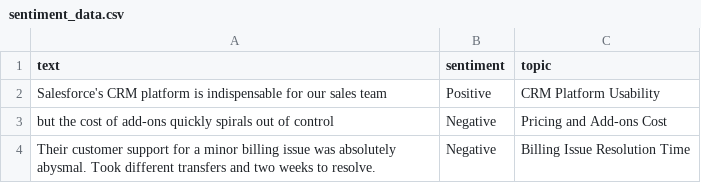
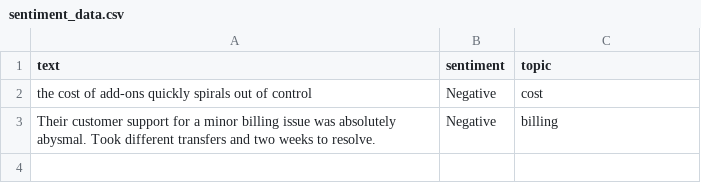
Before and after one commit to cotucker/feedback-summarizer, a CSV file: data/sentiment_data.csv, drawn as a sheet.

Commit message:
Refactor: Update feedback analysis and topic extraction
- Modified the logic in `feedback_list_analysis` to handle scenarios
where topics are present or absent. - Improved the topic extraction
prompt to better handle cases with no topic information.

```diff
--- a/data/sentiment_data.csv
+++ b/data/sentiment_data.csv
@@ -1,4 +1,3 @@
 text,sentiment,topic
-Salesforce's CRM platform is indispensable for our sales team,Positive,CRM Platform Usability
-but the cost of add-ons quickly spirals out of control,Negative,Pricing and Add-ons Cost
-Their customer support for a minor billing issue was absolutely abysmal. Took  different transfers and two weeks to resolve.,Negative,Billing Issue Resolution Time
+the cost of add-ons quickly spirals out of control,Negative,cost
+Their customer support for a minor billing issue was absolutely abysmal. Took  different transfers and two weeks to resolve.,Negative,billing
```
Also changed, not shown: 1 other file.
